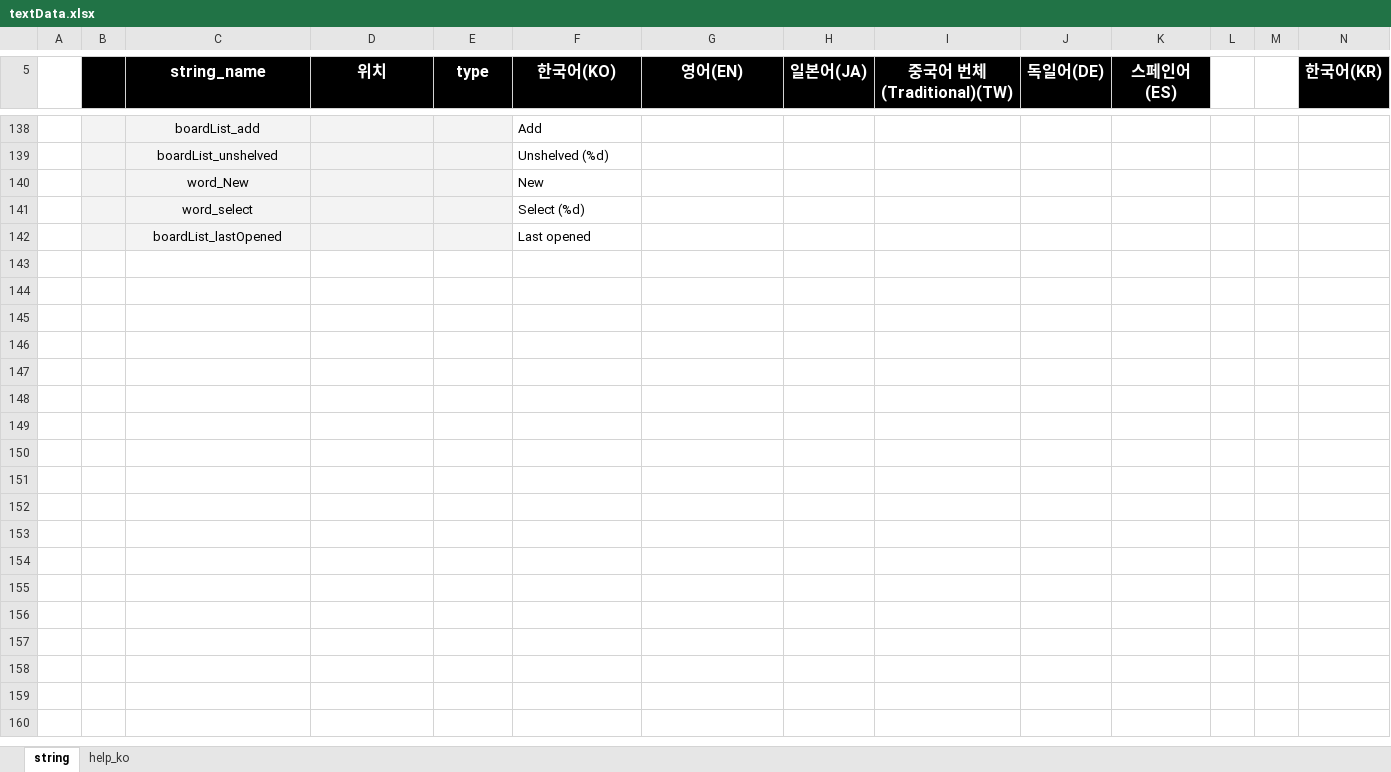
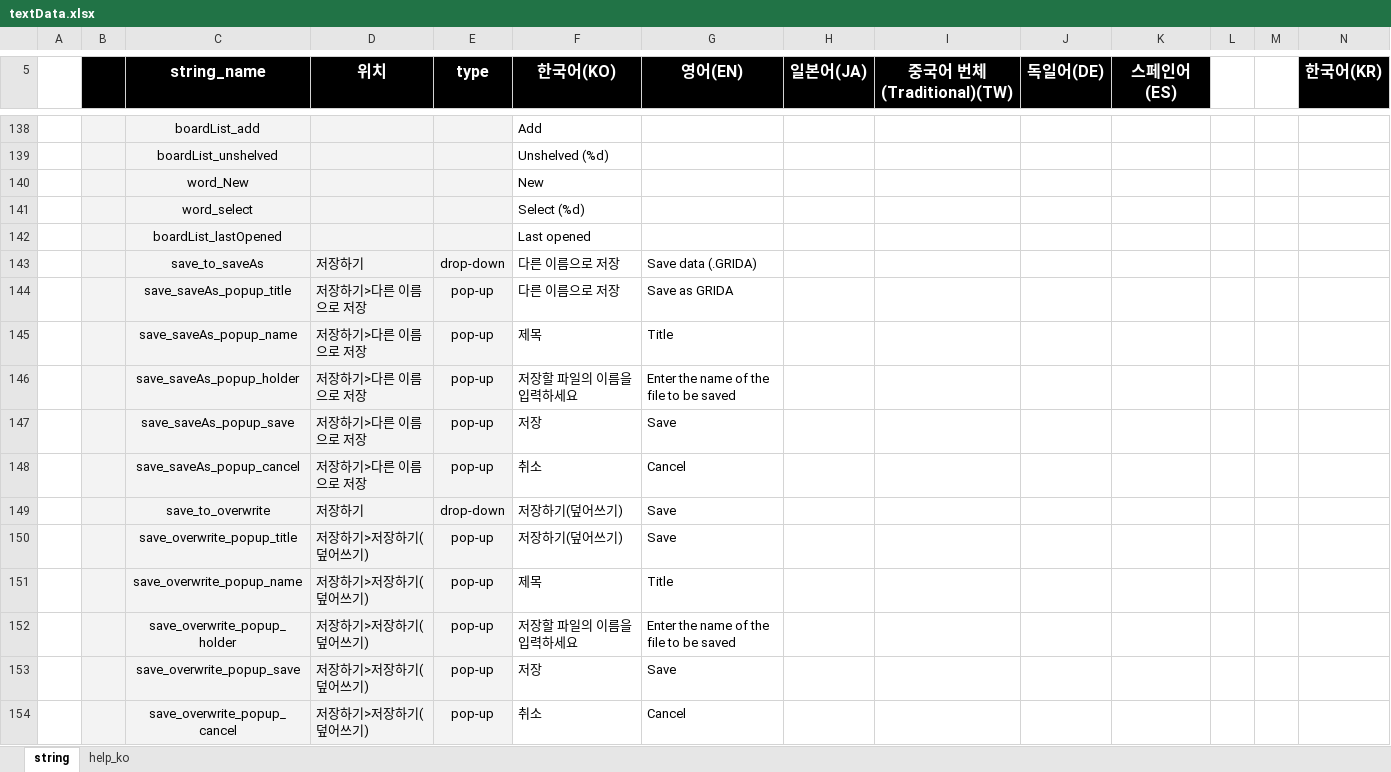
Before and after one commit to ImNoahDev/GridaBoard2, an Excel workbook: src/GridaBoard/language/textData.xlsx, sheet string, drawn as a sheet; only a part is shown, gaps mark what is left out; values as stored, in another font and other column widths than the file's, no borders; charts and pictures not drawn; rows hold the shown columns only; the diff names each change by its address in the sheet, - before the commit and + after, or states it on an @@ line.

```diff
--- a/src/GridaBoard/language/textData.xlsx (sheet string)
+++ b/src/GridaBoard/language/textData.xlsx (sheet string)
+row 143:  |  | save_to_saveAs | 저장하기 | drop-down | 다른 이름으로 저장 | Save data (.GRIDA)
+row 144:  |  | save_saveAs_popup_title | 저장하기>다른 이름으로 저장 | pop-up | 다른 이름으로 저장 | Save as GRIDA
+row 145:  |  | save_saveAs_popup_name | 저장하기>다른 이름으로 저장 | pop-up | 제목 | Title
+row 146:  |  | save_saveAs_popup_holder | 저장하기>다른 이름으로 저장 | pop-up | 저장할 파일의 이름을 입력하세요 | Enter the name of the file to be saved
+row 147:  |  | save_saveAs_popup_save | 저장하기>다른 이름으로 저장 | pop-up | 저장 | Save
+row 148:  |  | save_saveAs_popup_cancel | 저장하기>다른 이름으로 저장 | pop-up | 취소 | Cancel
+row 149:  |  | save_to_overwrite | 저장하기 | drop-down | 저장하기(덮어쓰기) | Save
+row 150:  |  | save_overwrite_popup_title | 저장하기>저장하기(덮어쓰기) | pop-up | 저장하기(덮어쓰기) | Save
+row 151:  |  | save_overwrite_popup_name | 저장하기>저장하기(덮어쓰기) | pop-up | 제목 | Title
+row 152:  |  | save_overwrite_popup_holder | 저장하기>저장하기(덮어쓰기) | pop-up | 저장할 파일의 이름을 입력하세요 | Enter the name of the file to be saved
+row 153:  |  | save_overwrite_popup_save | 저장하기>저장하기(덮어쓰기) | pop-up | 저장 | Save
+row 154:  |  | save_overwrite_popup_cancel | 저장하기>저장하기(덮어쓰기) | pop-up | 취소 | Cancel
```
Also changed, not shown: sheet help_ko, charts or pictures, 2 other files.
